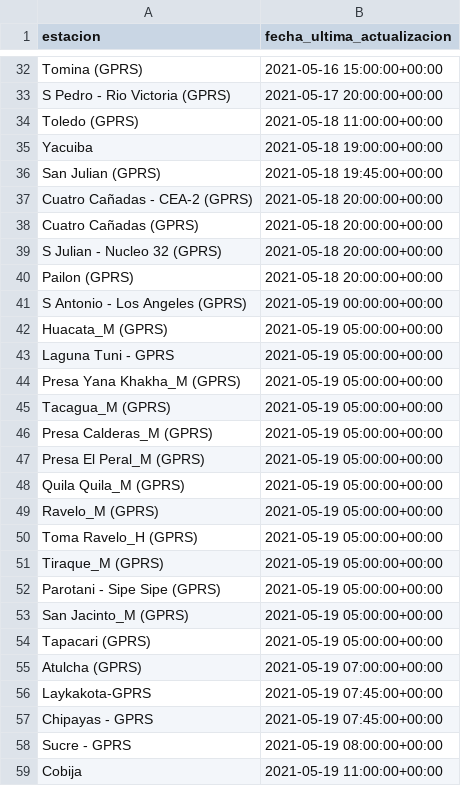
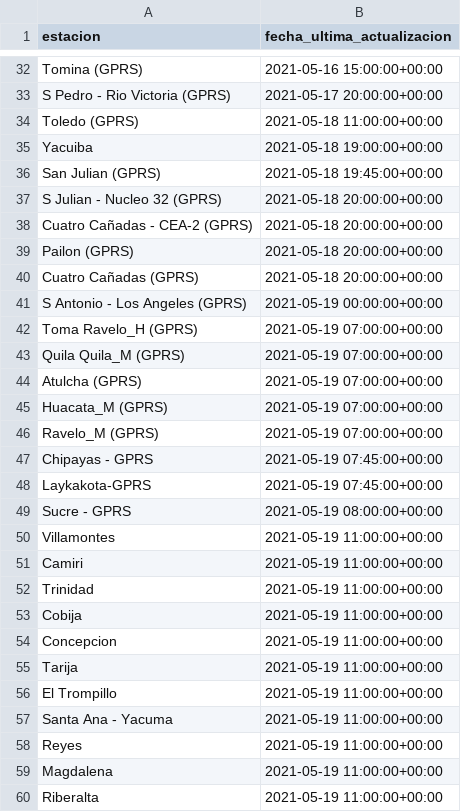
Before and after one commit to pr0nstar/meteorologia-bolivia, a CSV file: status.csv, drawn as a sheet; only a part is shown, gaps mark what is left out; the diff covers the shown part only.

```diff
--- a/status.csv
+++ b/status.csv
@@ -36,24 +36,25 @@ Yacuiba,2021-05-18 19:00:00+00:00
 San Julian (GPRS),2021-05-18 19:45:00+00:00
+S Julian - Nucleo 32 (GPRS),2021-05-18 20:00:00+00:00
 Cuatro Cañadas - CEA-2 (GPRS),2021-05-18 20:00:00+00:00
+Pailon (GPRS),2021-05-18 20:00:00+00:00
 Cuatro Cañadas (GPRS),2021-05-18 20:00:00+00:00
-S Julian - Nucleo 32 (GPRS),2021-05-18 20:00:00+00:00
-Pailon (GPRS),2021-05-18 20:00:00+00:00
 S Antonio - Los Angeles (GPRS),2021-05-19 00:00:00+00:00
-Huacata_M (GPRS),2021-05-19 05:00:00+00:00
-Laguna Tuni - GPRS,2021-05-19 05:00:00+00:00
-Presa Yana Khakha_M (GPRS),2021-05-19 05:00:00+00:00
-Tacagua_M (GPRS),2021-05-19 05:00:00+00:00
-Presa Calderas_M (GPRS),2021-05-19 05:00:00+00:00
-Presa El Peral_M (GPRS),2021-05-19 05:00:00+00:00
-Quila Quila_M (GPRS),2021-05-19 05:00:00+00:00
-Ravelo_M (GPRS),2021-05-19 05:00:00+00:00
-Toma Ravelo_H (GPRS),2021-05-19 05:00:00+00:00
-Tiraque_M (GPRS),2021-05-19 05:00:00+00:00
-Parotani - Sipe Sipe (GPRS),2021-05-19 05:00:00+00:00
-San Jacinto_M (GPRS),2021-05-19 05:00:00+00:00
-Tapacari (GPRS),2021-05-19 05:00:00+00:00
+Toma Ravelo_H (GPRS),2021-05-19 07:00:00+00:00
+Quila Quila_M (GPRS),2021-05-19 07:00:00+00:00
 Atulcha (GPRS),2021-05-19 07:00:00+00:00
+Huacata_M (GPRS),2021-05-19 07:00:00+00:00
+Ravelo_M (GPRS),2021-05-19 07:00:00+00:00
+Chipayas - GPRS,2021-05-19 07:45:00+00:00
 Laykakota-GPRS,2021-05-19 07:45:00+00:00
-Chipayas - GPRS,2021-05-19 07:45:00+00:00
 Sucre - GPRS,2021-05-19 08:00:00+00:00
+Villamontes,2021-05-19 11:00:00+00:00
+Camiri,2021-05-19 11:00:00+00:00
+Trinidad,2021-05-19 11:00:00+00:00
 Cobija,2021-05-19 11:00:00+00:00
+Concepcion,2021-05-19 11:00:00+00:00
+Tarija,2021-05-19 11:00:00+00:00
+El Trompillo,2021-05-19 11:00:00+00:00
+Santa Ana - Yacuma,2021-05-19 11:00:00+00:00
+Reyes,2021-05-19 11:00:00+00:00
+Magdalena,2021-05-19 11:00:00+00:00
+Riberalta,2021-05-19 11:00:00+00:00
```
Also changed, not shown: 21 added rows, 12 removed rows, 2 moved rows and 8 edited cells elsewhere in this file, 3 other files.
